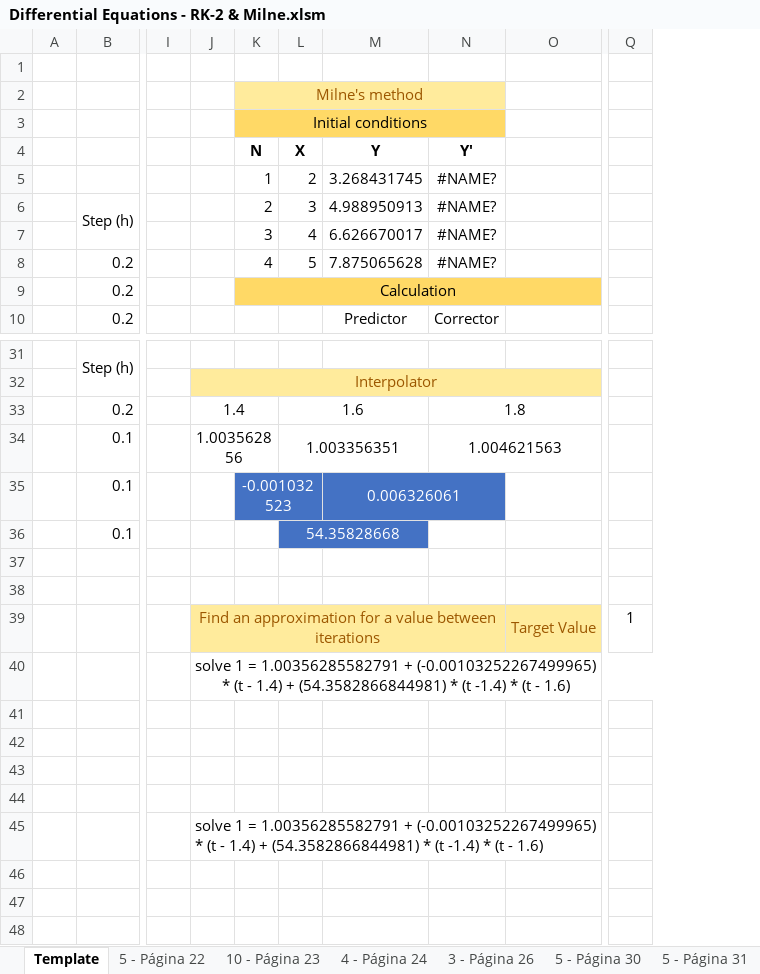
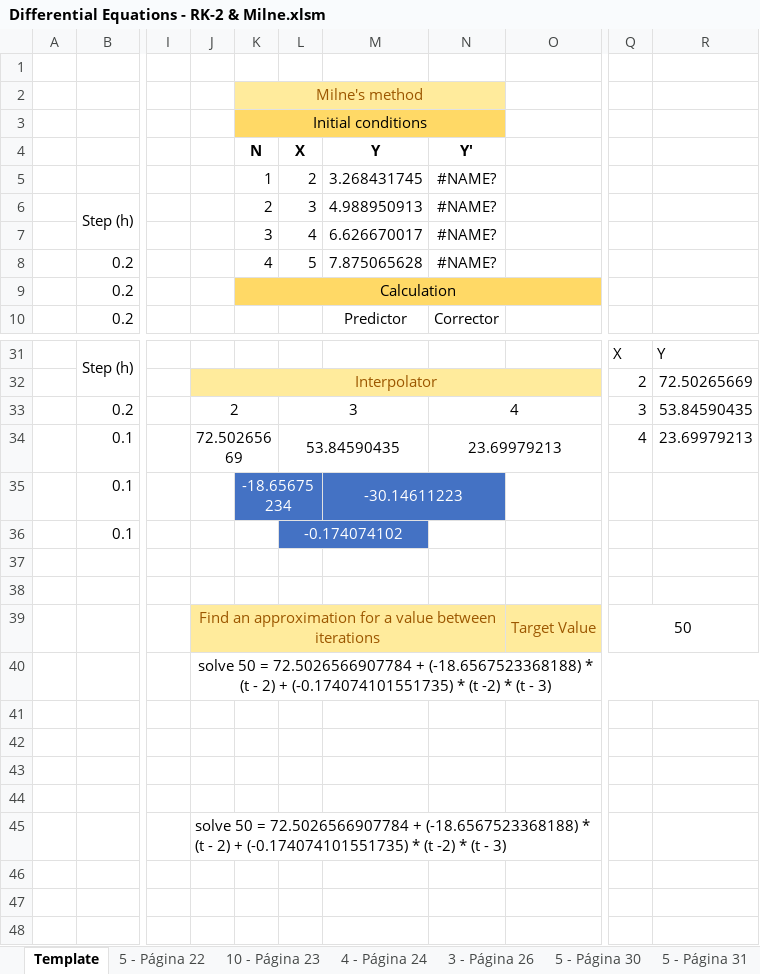
Before and after one commit to rolivencia/matematica-superior, an Excel workbook: Differential Equations - RK-2 & Milne.xlsm, sheet Template, drawn as a sheet; only a part is shown, gaps mark what is left out; values as stored, in another font and other column widths than the file's, no borders; removed rows and columns are numbered as before the commit, all else as after; the diff names each change by its address in the sheet, - before the commit and + after, or states it on an @@ line.

```diff
--- a/Differential Equations - RK-2 & Milne.xlsm (sheet Template)
+++ b/Differential Equations - RK-2 & Milne.xlsm (sheet Template)
-column Q, row 39: 1
+column Q, rows 31-39: X | 2 | 3 | 4 |  |  |  |  | 50
+column R, rows 31-34: Y | 72.50265669 | 53.84590435 | 23.69979213
-J33: 1.4
+J33: 2
-L33: 1.6
+L33: 3
-N33: 1.8
+N33: 4
-J34: 1.003562856
+J34: 72.50265669
-L34: 1.003356351
+L34: 53.84590435
-N34: 1.004621563
+N34: 23.69979213
-K35: -0.001032523
+K35: -18.65675234
-M35: 0.006326061
+M35: -30.14611223
-L36: 54.35828668
+L36: -0.174074102
-J40: solve 1 = 1.00356285582791 + (-0.00103252267499965) * (t - 1.4) + (54.3582866844981) * (t -1.4) * (t - 1.6)
+J40: solve 50 = 72.5026566907784 + (-18.6567523368188) * (t - 2) + (-0.174074101551735) * (t -2) * (t - 3)
-J45: solve 1 = 1.00356285582791 + (-0.00103252267499965) * (t - 1.4) + (54.3582866844981) * (t -1.4) * (t - 1.6)
+J45: solve 50 = 72.5026566907784 + (-18.6567523368188) * (t - 2) + (-0.174074101551735) * (t -2) * (t - 3)
```
Also changed, not shown: other sheet tabs, Printable grid - Approximation of Functions.xlsx, 8 other files.
